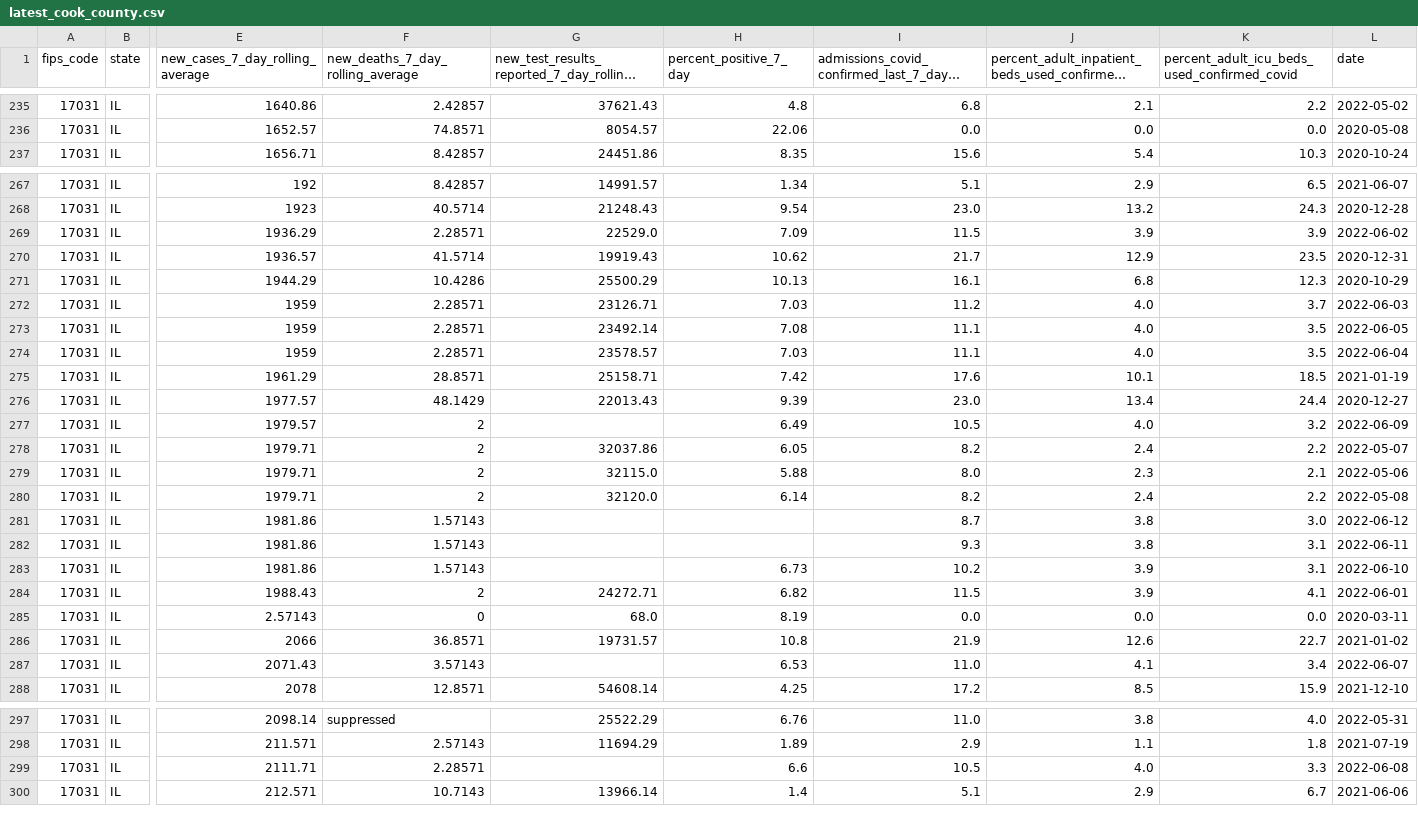
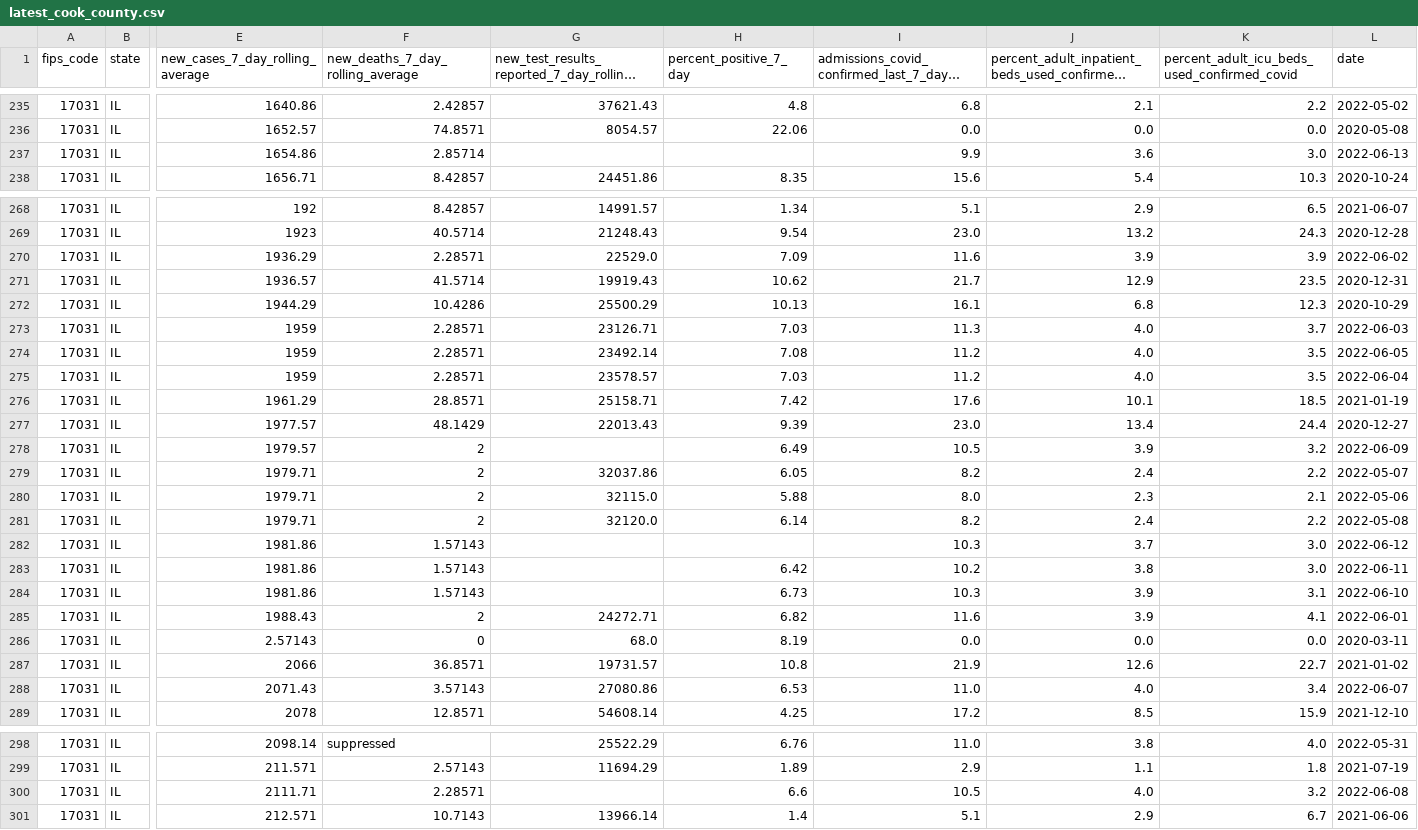
Before and after one commit to nofurtherinformation/py-workflow, a CSV file: csv/latest_cook_county.csv, drawn as a sheet; only a part is shown, gaps mark what is left out; long unchanged cells end in …; addresses are those after the commit; rows hold the shown columns only; the diff names each change by its address in the sheet, - before the commit and + after, or states it on an @@ line.

```diff
--- a/csv/latest_cook_county.csv
+++ b/csv/latest_cook_county.csv
+row 237: 17031 | IL | 1654.86 | 2.85714 |  |  | 9.9 | 3.6 | 3.0 | 2022-06-13
-I270: 11.5
+I270: 11.6
-I273: 11.2
+I273: 11.3
-I274:I275: 11.1
+I274:I275: 11.2
-J278: 4.0
+J278: 3.9
-I282: 8.7
+I282: 10.3
-J282: 3.8
+J282: 3.7
-H283 (percent_positive_7_day): (empty)
+H283 (percent_positive_7_day): 6.42
-I283: 9.3
+I283: 10.2
-K283: 3.1
+K283: 3.0
-I284: 10.2
+I284: 10.3
-I285: 11.5
+I285: 11.6
-G288: (empty)
+G288: 27080.86
-J288: 4.1
+J288: 4.0
-K300: 3.3
+K300: 3.2
```
